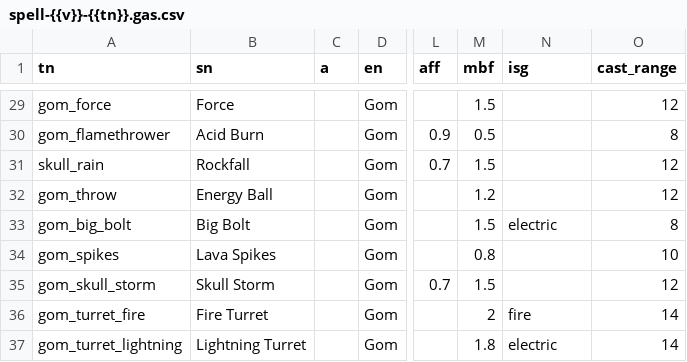
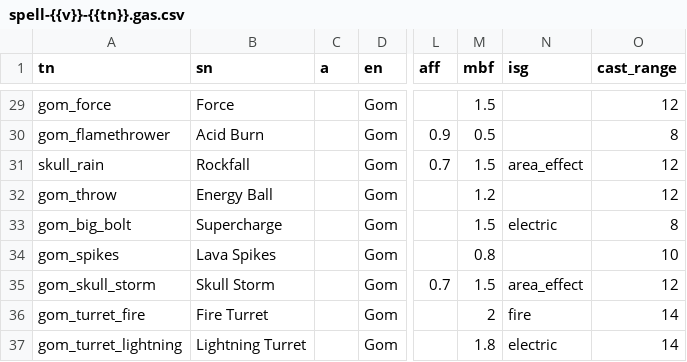
Before and after one commit to foerstj/enemy-spells, a CSV file: gaspy/jinja/enemy-spells/spell-{{v}}-{{tn}}.gas.csv, drawn as a sheet; only a part is shown, gaps mark what is left out; the diff names each change by its address in the sheet, - before the commit and + after, or states it on an @@ line.

Commit message:
Rename Big Bolt to Supercharge; add deathrain spells to spells_area_effect

```diff
--- a/gaspy/jinja/enemy-spells/spell-{{v}}-{{tn}}.gas.csv
+++ b/gaspy/jinja/enemy-spells/spell-{{v}}-{{tn}}.gas.csv
-N31 (isg): (empty)
+N31 (isg): area_effect
-B33 (sn): Big Bolt
+B33 (sn): Supercharge
-N35 (isg): (empty)
+N35 (isg): area_effect
```
Also changed, not shown: 3 other files.
